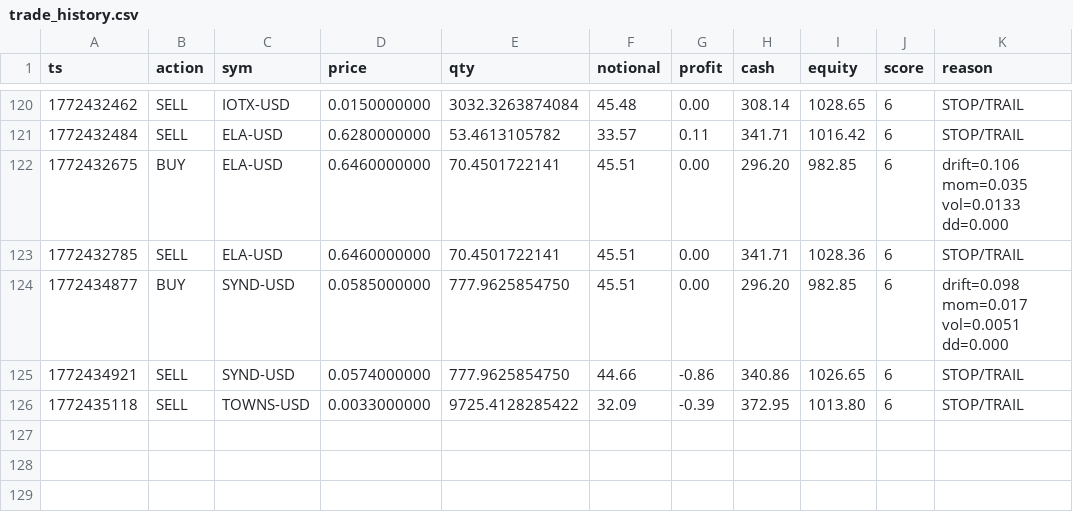
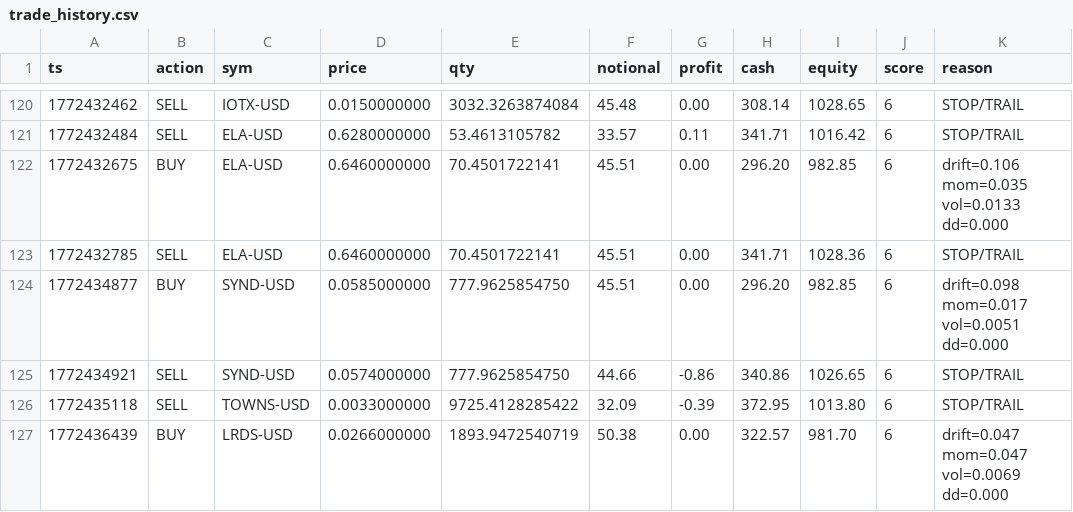
Before and after one commit to joshuadobbs056-ctrl/coin-sniper-data, a CSV file: trade_history.csv, drawn as a sheet; only a part is shown, gaps mark what is left out.

Commit message:
update trade_history.csv

```diff
--- a/trade_history.csv
+++ b/trade_history.csv
@@ -126 +126,2 @@ ts,action,sym,price,qty,notional,profit,cash,equity,score,reason
 1772435118,SELL,TOWNS-USD,0.0033000000,9725.4128285422,32.09,-0.39,372.95,1013.80,6,STOP/TRAIL
+1772436439,BUY,LRDS-USD,0.0266000000,1893.9472540719,50.38,0.00,322.57,981.70,6,drift=0.047 mom=0.047 vol=0.0069 dd=0.000
```
